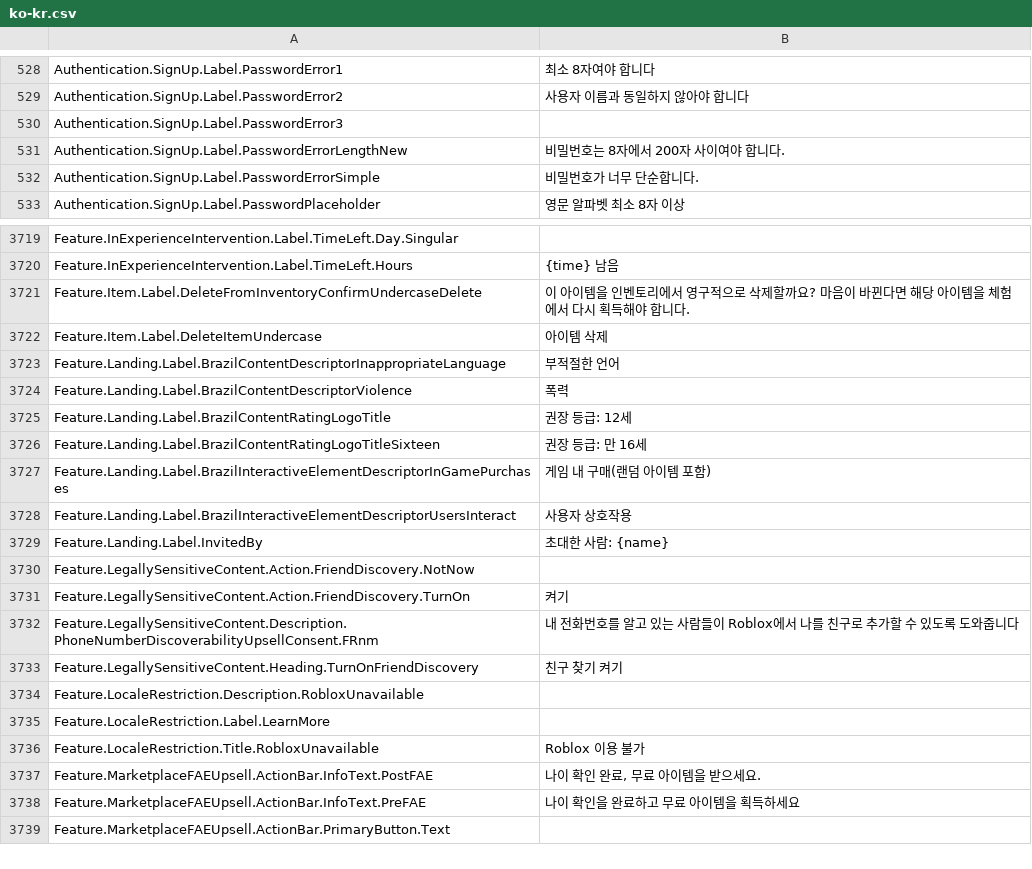
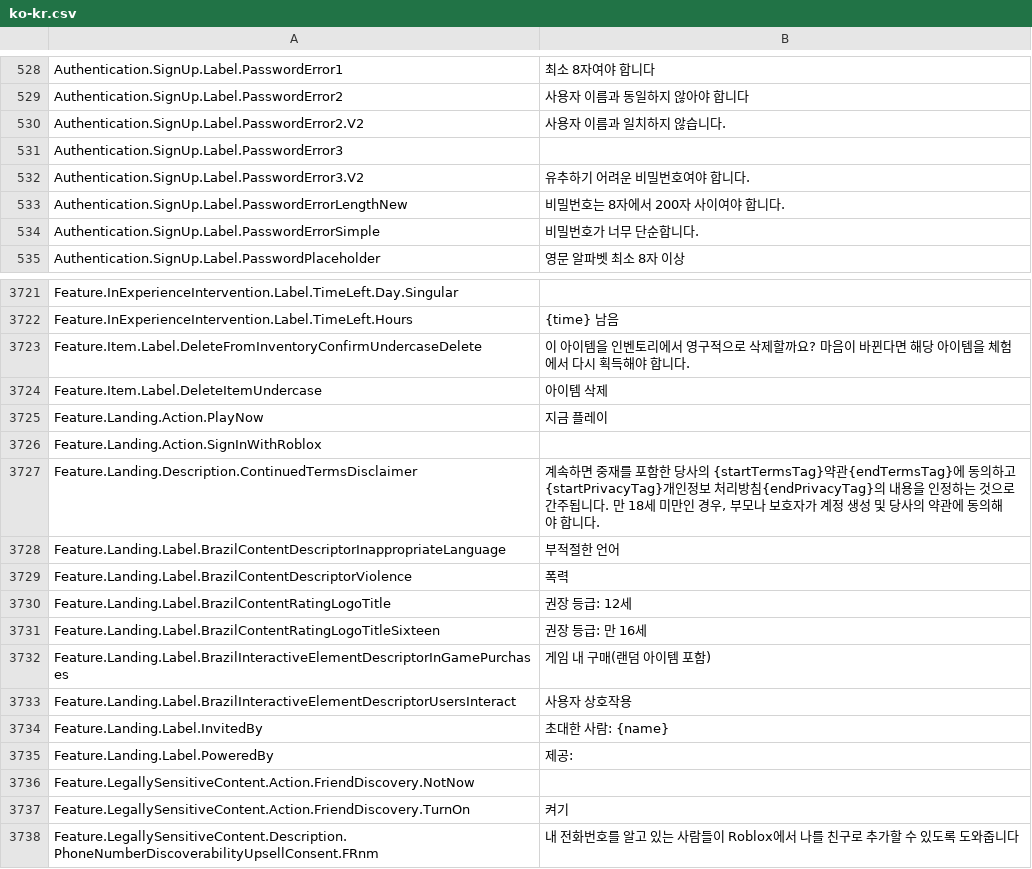
Before and after one commit to EliCauvert/Roblox-Datamining, a CSV file: UniversalApp/Locales/Common/ko-kr.csv, drawn as a sheet; only a part is shown, gaps mark what is left out; the shorter side is filled out with more unchanged rows.

```diff
--- a/UniversalApp/Locales/Common/ko-kr.csv
+++ b/UniversalApp/Locales/Common/ko-kr.csv
@@ -545,3 +545,5 @@ Authentication.SignUp.Label.PasswordError1,최소 8자여야 합니다
 Authentication.SignUp.Label.PasswordError2,사용자 이름과 동일하지 않아야 합니다
+Authentication.SignUp.Label.PasswordError2.V2,사용자 이름과 일치하지 않습니다.
 Authentication.SignUp.Label.PasswordError3,
+Authentication.SignUp.Label.PasswordError3.V2,유추하기 어려운 비밀번호여야 합니다.
 Authentication.SignUp.Label.PasswordErrorLengthNew,비밀번호는 8자에서 200자 사이여야 합니다.
@@ -3772,2 +3774,5 @@ Feature.Item.Label.DeleteFromInventoryConfirmUndercaseDelete,이 아이템을
 Feature.Item.Label.DeleteItemUndercase,아이템 삭제
+Feature.Landing.Action.PlayNow,지금 플레이
+Feature.Landing.Action.SignInWithRoblox,
+Feature.Landing.Description.ContinuedTermsDisclaimer,"계속하면 중재를 포함한 당사의 {startTermsTag}약관{endTermsTag}에 동의하고 {startPrivacyTag}개인정보 처리방침{endPrivacyTag}의 내용을 인정하는 것으로 간주됩니다. 만 18세 미만인 경우, 부모나 보호자가 계정 생성 및 당사의 약관에 동의해야 합니다."
 Feature.Landing.Label.BrazilContentDescriptorInappropriateLanguage,부적절한 언어
@@ -3779,2 +3784,3 @@ Feature.Landing.Label.BrazilInteractiveElementDescriptorUsersInteract,사용자
 Feature.Landing.Label.InvitedBy,초대한 사람: {name}
+Feature.Landing.Label.PoweredBy,제공:
 Feature.LegallySensitiveContent.Action.FriendDiscovery.NotNow,
```
Also changed, not shown: UniversalApp/Locales/Common/ar-001.csv, UniversalApp/Locales/Common/hi-in.csv, 19 other files.
